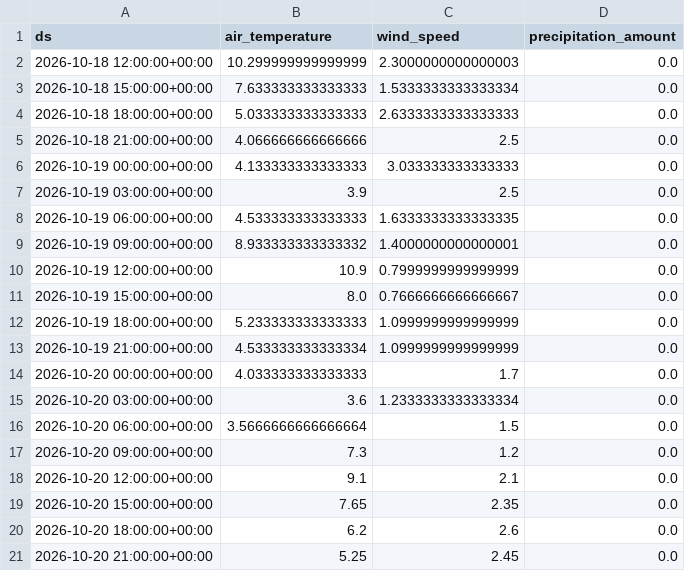
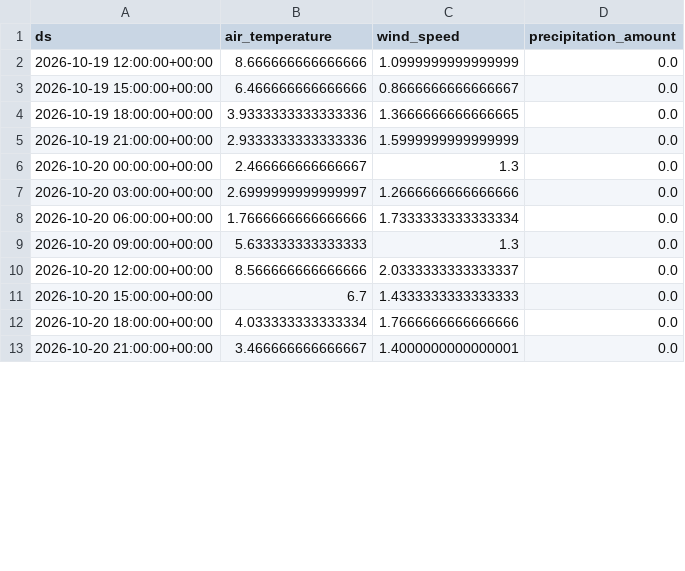
Before and after one commit to jensmorten/sykkelprofet, a CSV file: model/current_weather_forecast.csv, drawn as a sheet; only a part is shown; the diff covers the shown part only.

```diff
--- a/model/current_weather_forecast.csv
+++ b/model/current_weather_forecast.csv
@@ -1,21 +1,13 @@
 ds,air_temperature,wind_speed,precipitation_amount
-2026-10-18 12:00:00+00:00,10.299999999999999,2.3000000000000003,0.0
-2026-10-18 15:00:00+00:00,7.633333333333333,1.5333333333333334,0.0
-2026-10-18 18:00:00+00:00,5.033333333333333,2.6333333333333333,0.0
-2026-10-18 21:00:00+00:00,4.066666666666666,2.5,0.0
-2026-10-19 00:00:00+00:00,4.133333333333333,3.033333333333333,0.0
-2026-10-19 03:00:00+00:00,3.9,2.5,0.0
-2026-10-19 06:00:00+00:00,4.533333333333333,1.6333333333333335,0.0
-2026-10-19 09:00:00+00:00,8.933333333333332,1.4000000000000001,0.0
-2026-10-19 12:00:00+00:00,10.9,0.7999999999999999,0.0
-2026-10-19 15:00:00+00:00,8.0,0.7666666666666667,0.0
-2026-10-19 18:00:00+00:00,5.233333333333333,1.0999999999999999,0.0
-2026-10-19 21:00:00+00:00,4.533333333333334,1.0999999999999999,0.0
-2026-10-20 00:00:00+00:00,4.033333333333333,1.7,0.0
-2026-10-20 03:00:00+00:00,3.6,1.2333333333333334,0.0
-2026-10-20 06:00:00+00:00,3.5666666666666664,1.5,0.0
-2026-10-20 09:00:00+00:00,7.3,1.2,0.0
-2026-10-20 12:00:00+00:00,9.1,2.1,0.0
-2026-10-20 15:00:00+00:00,7.65,2.35,0.0
-2026-10-20 18:00:00+00:00,6.2,2.6,0.0
-2026-10-20 21:00:00+00:00,5.25,2.45,0.0
+2026-10-19 12:00:00+00:00,8.666666666666666,1.0999999999999999,0.0
+2026-10-19 15:00:00+00:00,6.466666666666666,0.8666666666666667,0.0
+2026-10-19 18:00:00+00:00,3.9333333333333336,1.3666666666666665,0.0
+2026-10-19 21:00:00+00:00,2.9333333333333336,1.5999999999999999,0.0
+2026-10-20 00:00:00+00:00,2.466666666666667,1.3,0.0
+2026-10-20 03:00:00+00:00,2.6999999999999997,1.2666666666666666,0.0
+2026-10-20 06:00:00+00:00,1.7666666666666666,1.7333333333333334,0.0
+2026-10-20 09:00:00+00:00,5.633333333333333,1.3,0.0
+2026-10-20 12:00:00+00:00,8.566666666666666,2.0333333333333337,0.0
+2026-10-20 15:00:00+00:00,6.7,1.4333333333333333,0.0
+2026-10-20 18:00:00+00:00,4.033333333333334,1.7666666666666666,0.0
+2026-10-20 21:00:00+00:00,3.466666666666667,1.4000000000000001,0.0
```
Also changed, not shown: 8 added rows and 66 edited cells elsewhere in this file, model/predictions.csv.
